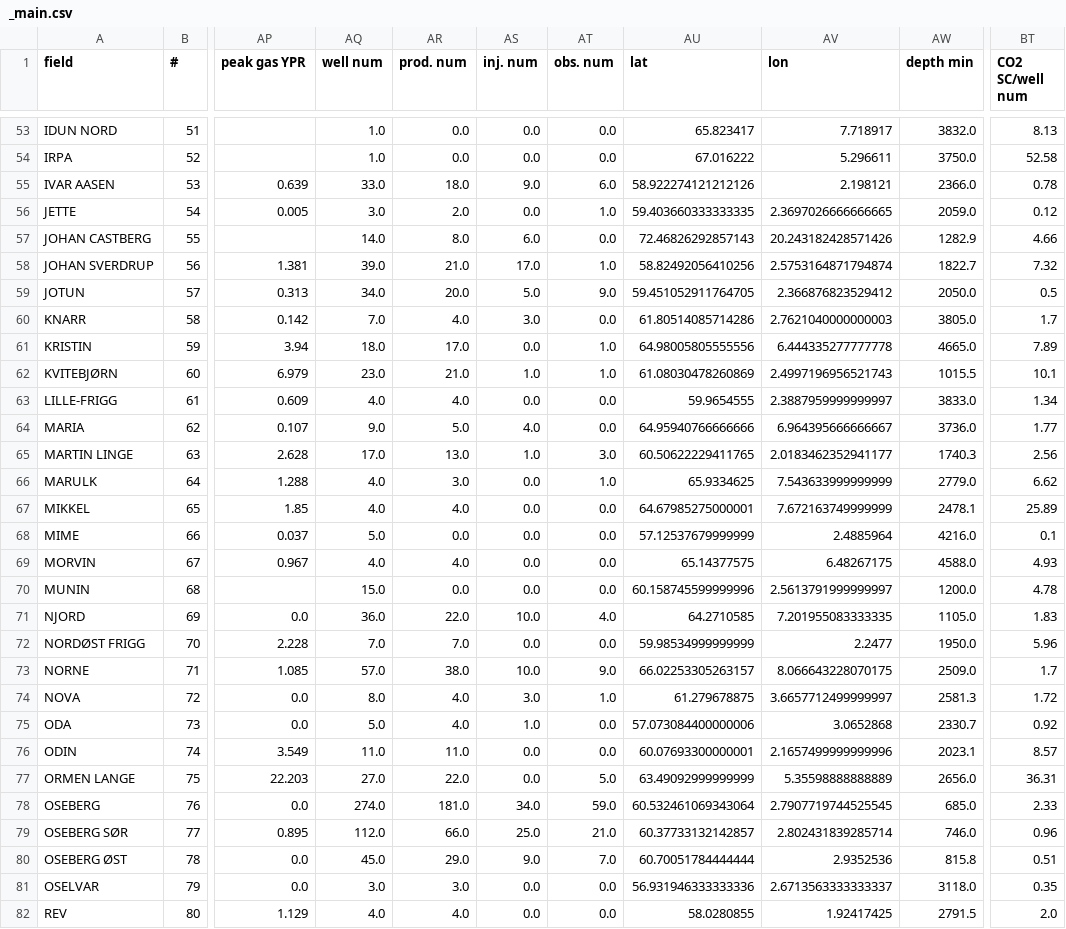
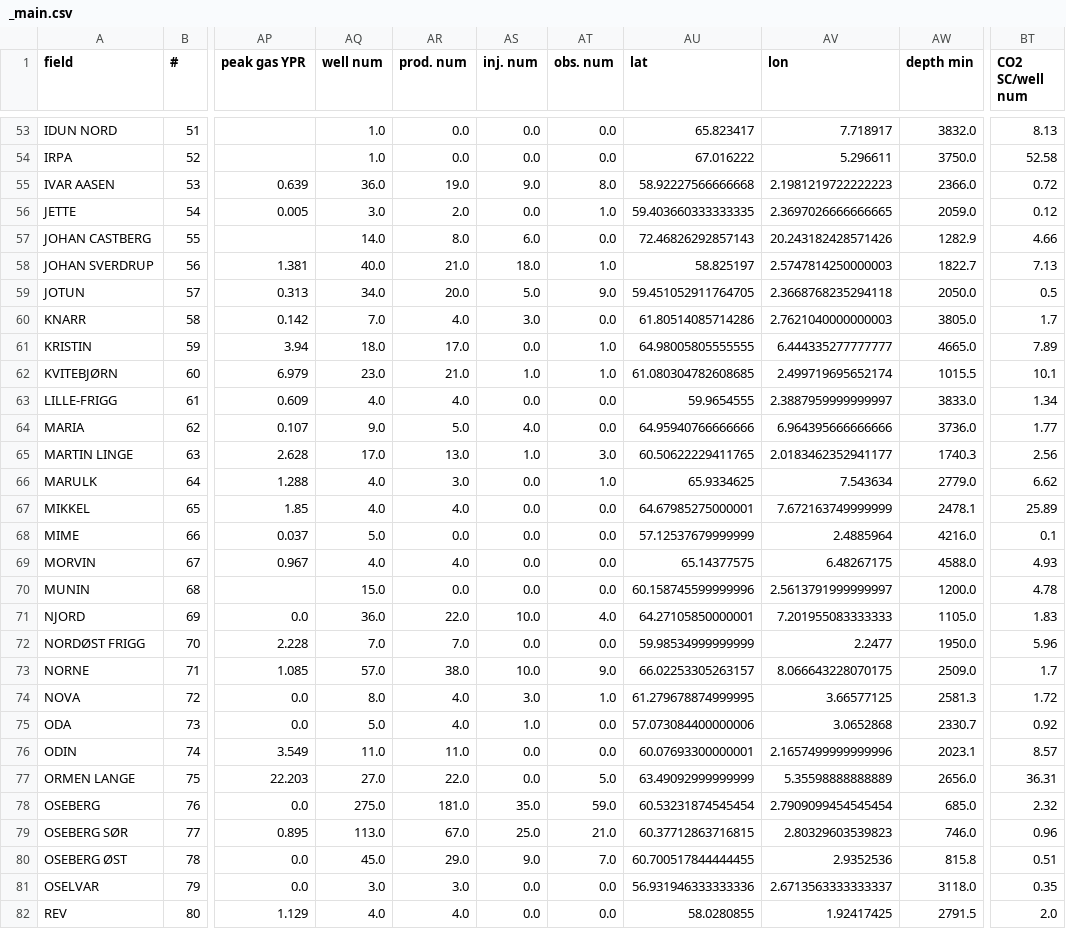
Before and after one commit to cssr-tools/SubCSeT, a CSV file: data/_main.csv, drawn as a sheet; only a part is shown, gaps mark what is left out; the diff covers the shown part only; the diff names each change by its address in the sheet, - before the commit and + after, or states it on an @@ line.

```diff
--- a/data/_main.csv
+++ b/data/_main.csv
-AQ55 (well num): 33.0
+AQ55 (well num): 36.0
-AR55 (prod. num): 18.0
+AR55 (prod. num): 19.0
-AT55 (obs. num): 6.0
+AT55 (obs. num): 8.0
-AU55 (lat): 58.922274121212126
+AU55 (lat): 58.92227566666668
-AV55 (lon): 2.198121
+AV55 (lon): 2.1981219722222223
-BT55 (CO2 SC/well num): 0.78
+BT55 (CO2 SC/well num): 0.72
-AQ58 (well num): 39.0
+AQ58 (well num): 40.0
-AS58 (inj. num): 17.0
+AS58 (inj. num): 18.0
-AU58 (lat): 58.82492056410256
+AU58 (lat): 58.825197
-AV58 (lon): 2.5753164871794874
+AV58 (lon): 2.5747814250000003
-BT58 (CO2 SC/well num): 7.32
+BT58 (CO2 SC/well num): 7.13
-AV59 (lon): 2.366876823529412
+AV59 (lon): 2.3668768235294118
-AU61 (lat): 64.98005805555556
+AU61 (lat): 64.98005805555555
-AV61 (lon): 6.444335277777778
+AV61 (lon): 6.444335277777777
-AU62 (lat): 61.08030478260869
+AU62 (lat): 61.080304782608685
-AV62 (lon): 2.4997196956521743
+AV62 (lon): 2.499719695652174
-AV64 (lon): 6.964395666666667
+AV64 (lon): 6.964395666666666
-AV66 (lon): 7.543633999999999
+AV66 (lon): 7.543634
-AU71 (lat): 64.2710585
+AU71 (lat): 64.27105850000001
-AV71 (lon): 7.201955083333335
+AV71 (lon): 7.201955083333333
-AU74 (lat): 61.279678875
+AU74 (lat): 61.279678874999995
-AV74 (lon): 3.6657712499999997
+AV74 (lon): 3.66577125
-AQ78 (well num): 274.0
+AQ78 (well num): 275.0
-AS78 (inj. num): 34.0
+AS78 (inj. num): 35.0
-AU78 (lat): 60.532461069343064
+AU78 (lat): 60.53231874545454
-AV78 (lon): 2.7907719744525545
+AV78 (lon): 2.7909099454545454
-BT78 (CO2 SC/well num): 2.33
+BT78 (CO2 SC/well num): 2.32
-AQ79 (well num): 112.0
+AQ79 (well num): 113.0
-AR79 (prod. num): 66.0
+AR79 (prod. num): 67.0
-AU79 (lat): 60.37733132142857
+AU79 (lat): 60.37712863716815
-AV79 (lon): 2.802431839285714
+AV79 (lon): 2.80329603539823
-AU80 (lat): 60.70051784444444
+AU80 (lat): 60.700517844444455
```
Also changed, not shown: 58 edited cells elsewhere in this file, 1 other file.
